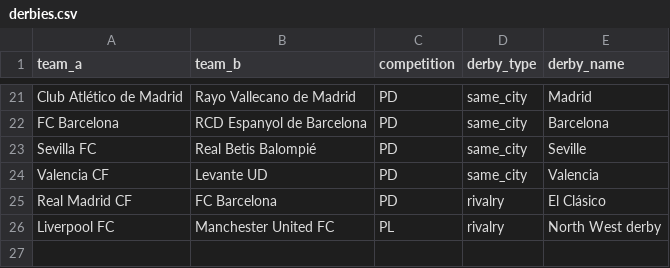
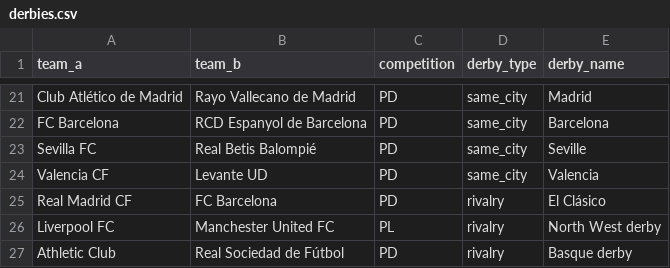
Before and after one commit to GabDestal/data_storage_football_scraper, a CSV file: data/reference/derbies.csv, drawn as a sheet; only a part is shown, gaps mark what is left out; the diff names each change by its address in the sheet, - before the commit and + after, or states it on an @@ line.

```diff
--- a/data/reference/derbies.csv
+++ b/data/reference/derbies.csv
+row 27: Athletic Club | Real Sociedad de Fútbol | PD | rivalry | Basque derby
```
Also changed, not shown: 2 other files.
